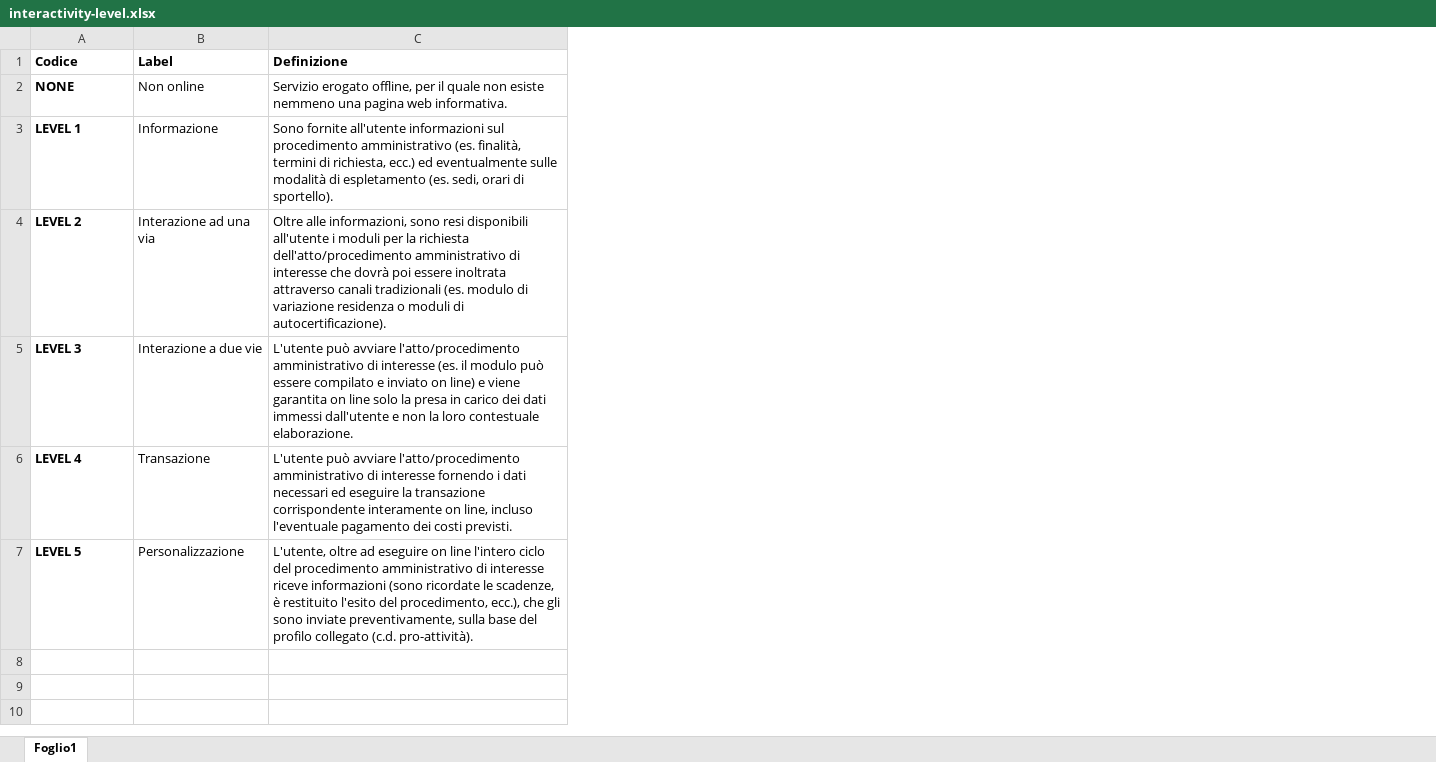
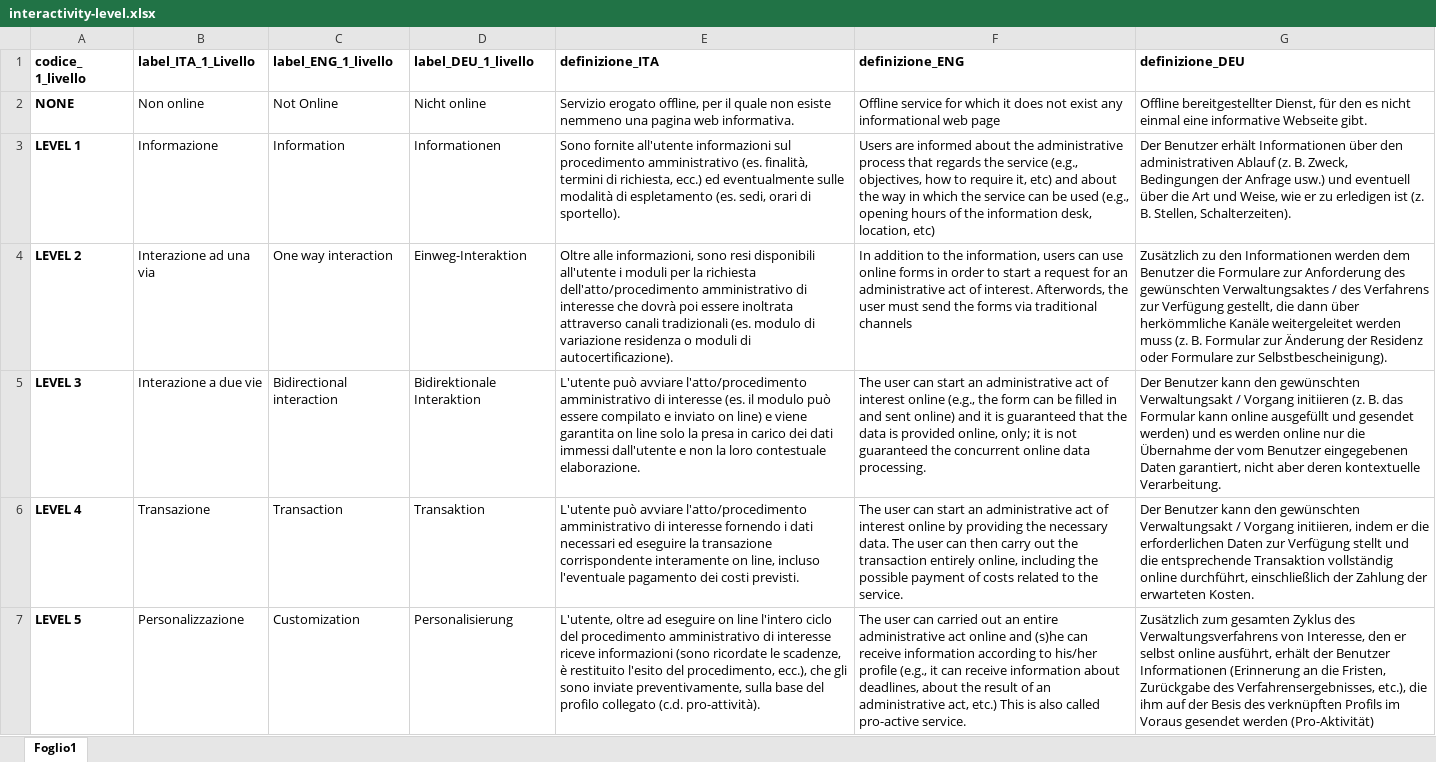
Before and after one commit to italia/daf-ontologie-vocabolari-controllati, an Excel workbook: VocabolariControllati/classifications-for-public-services/interactivity-level/interactivity-level.xlsx, sheet Foglio1, drawn as a sheet; values as stored, in another font and other column widths than the file's, no borders; removed rows and columns are numbered as before the commit, all else as after; the diff names each change by its address in the sheet, - before the commit and + after, or states it on an @@ line.

Commit message:
converting URIs into w3id.org/italia/controlled-vocabulary for chanel and interactivity-level  controlled vocabularies and inserted German translations; fix minor typo in authentication controlled vocabulary

```diff
--- a/VocabolariControllati/classifications-for-public-services/interactivity-level/interactivity-level.xlsx (sheet Foglio1)
+++ b/VocabolariControllati/classifications-for-public-services/interactivity-level/interactivity-level.xlsx (sheet Foglio1)
+column C, rows 2-7: Not Online | Information | One way interaction | Bidirectional interaction | Transaction | Customization
+column D, rows 2-7: Nicht online | Informationen | Einweg-Interaktion | Bidirektionale Interaktion | Transaktion | Personalisierung
+column F, rows 2-7: Offline service for which it does not exist any informational web page | Users are informed about the administrative process that regards the service (e.g., objectives, how to require it, etc) and about the way in which the service can be used (e.g., opening hours of the information desk, location, etc) | In addition to the information, users can use online forms in order to start a request for an administrative act of interest. Afterwords, the user must send the forms via traditional channels | The user can start an administrative act of interest online (e.g., the form can be filled in and sent online) and it is guaranteed that the data is provided online, only; it is not guaranteed the concurrent online data processing. | The user can start an administrative act of interest online by providing the necessary data. The user can then carry out the transaction entirely online, including the possible payment of costs related to the service. | The user can carried out an entire administrative act online and (s)he can receive information according to his/her profile (e.g., it can receive information about deadlines, about the result of an administrative act, etc.) This is also called pro-active service.
+column G, rows 2-7: Offline bereitgestellter Dienst, für den es nicht einmal eine informative Webseite gibt. | Der Benutzer erhält Informationen über den administrativen Ablauf (z. B. Zweck, Bedingungen der Anfrage usw.) und eventuell über die Art und Weise, wie er zu erledigen ist (z. B. Stellen, Schalterzeiten). | Zusätzlich zu den Informationen werden dem Benutzer die Formulare zur Anforderung des gewünschten Verwaltungsaktes / des Verfahrens zur Verfügung gestellt, die dann über herkömmliche Kanäle weitergeleitet werden muss (z. B. Formular zur Änderung der Residenz oder Formulare zur Selbstbescheinigung). | Der Benutzer kann den gewünschten Verwaltungsakt / Vorgang initiieren (z. B. das Formular kann online ausgefüllt und gesendet werden) und es werden online nur die Übernahme der vom Benutzer eingegebenen Daten garantiert, nicht aber deren kontextuelle Verarbeitung. | Der Benutzer kann den gewünschten Verwaltungsakt / Vorgang initiieren, indem er die erforderlichen Daten zur Verfügung stellt und die entsprechende Transaktion vollständig online durchführt, einschließlich der Zahlung der erwarteten Kosten. | Zusätzlich zum gesamten Zyklus des Verwaltungsverfahrens von Interesse, den er selbst online ausführt, erhält der Benutzer Informationen (Erinnerung an die Fristen, Zurückgabe des Verfahrensergebnisses, etc.), die ihm auf der Besis des verknüpften Profils im Voraus gesendet werden (Pro-Aktivität)
-row 1: Codice | Label | Definizione
+row 1: codice_ 1_livello | label_ITA_1_Livello | label_ENG_1_livello | label_DEU_1_livello | definizione_ITA | definizione_ENG | definizione_DEU
```
Also changed, not shown: VocabolariControllati/classifications-for-public-services/channel/channel.xlsx, 11 other files.
